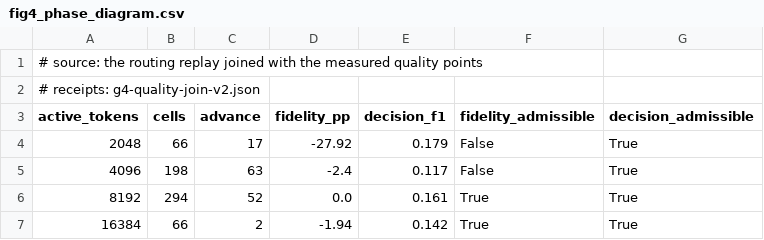
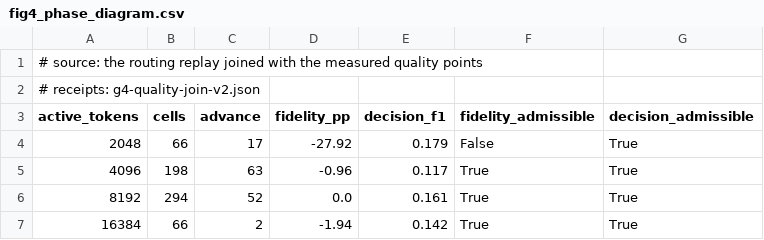
Before and after one commit to Marchematics/ephemeral-kv, a CSV file: figures/fig4_phase_diagram.csv, drawn as a sheet.

Commit message:
The admissible routing region doubles at half the state size: 54 -> 117 cells
With the state admissible at 4,096 tokens (-0.96 pp, a 3,584-token window), the
routing replay's 4,096 column passes the fidelity criterion, and that is the column
with the most advancing cells: 63 of 198 against the 8,192 column's 52 of 294.
Regenerating the join with the measured point takes the quality-admissible region
from 54 cells to 117 - 63 at 4,096, 52 at 8,192, 2 at 16,384 - at half the previous
state size, with capacity and mobility improving with it.

The 6,144 floor the paper carried for two rounds was an artifact of holding the
window at 3,072 while varying the total: at a 4,096-token total that window scores
-2.40 pp, and widening the window to 3,584 inside the same total scores -0.96 pp.
The abstract, Table 11, Section 4.5, C7, C11 and CLAIMS Q8 carry 117 now, and the
join's quality point is pinned to the new receipt by paper_numbers.py (110 checks,
the two compaction rows failing until their corrected re-run lands).

```diff
--- a/figures/fig4_phase_diagram.csv
+++ b/figures/fig4_phase_diagram.csv
@@ -4,3 +4,3 @@ active_tokens,cells,advance,fidelity_pp,decision_f1,fidelity_admissible,decision
 2048,66,17,-27.92,0.179,False,True
-4096,198,63,-2.4,0.117,False,True
+4096,198,63,-0.96,0.117,True,True
 8192,294,52,0.0,0.161,True,True
```
Also changed, not shown: 7 other files.
